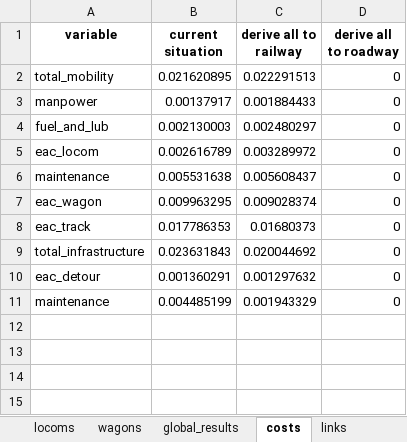
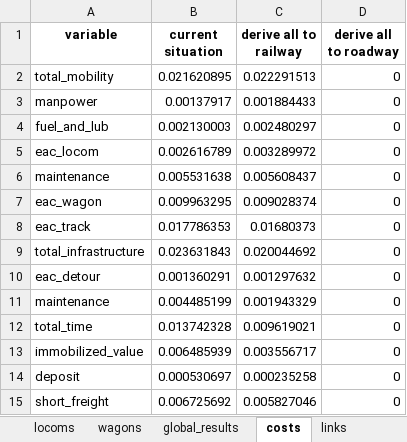
Before and after one commit to abenassi/freight-transport-network, an Excel workbook: reports/railway_report.xlsx, sheet costs, drawn as a sheet; values as stored, in another font and other column widths than the file's, no borders; the diff names each change by its address in the sheet, - before the commit and + after, or states it on an @@ line.

Commit message:
Complete modifications to report new costs.

```diff
--- a/reports/railway_report.xlsx (sheet costs)
+++ b/reports/railway_report.xlsx (sheet costs)
+row 12: total_time | 0.013742328 | 0.009619021 | 0
+row 13: immobilized_value | 0.006485939 | 0.003556717 | 0
+row 14: deposit | 0.000530697 | 0.000235258 | 0
+row 15: short_freight | 0.006725692 | 0.005827046 | 0
```
Also changed, not shown: sheet od_pairs1, sheet od_pairs, data/railway_parameters.xlsx, reports/roadway_report.xlsx, 2 other files.
